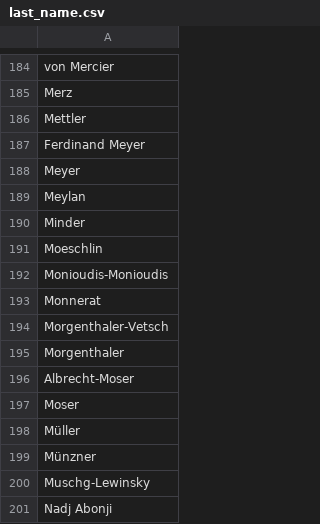
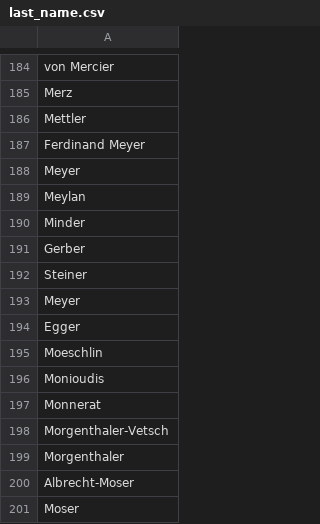
Before and after one commit to iterativ/randomworld, a CSV file: randomworld/data/last_name.csv, drawn as a sheet; only a part is shown, gaps mark what is left out; the shorter side is filled out with more unchanged rows.

Commit message:
names

```diff
--- a/randomworld/data/last_name.csv
+++ b/randomworld/data/last_name.csv
@@ -190,4 +190,8 @@ Meylan
 Minder
+Gerber
+Steiner
+Meyer
+Egger
 Moeschlin
-Monioudis-Monioudis
+Monioudis
 Monnerat
```
